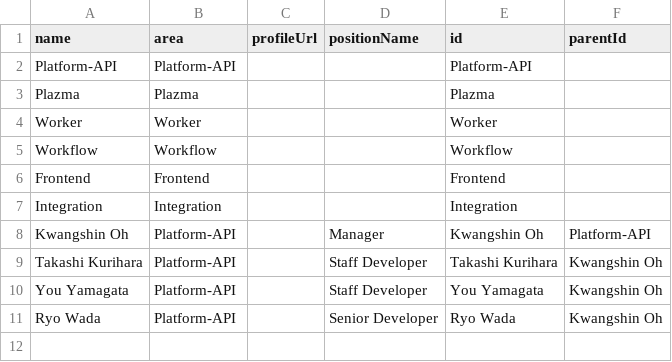
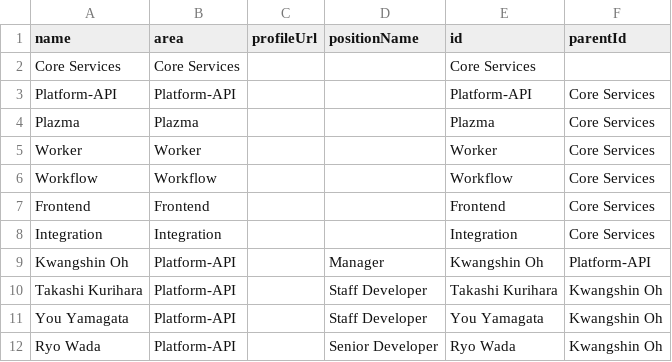
Before and after one commit to lleiguo/orgchart, a CSV file: final.csv, drawn as a sheet.

Commit message:
initial commit

```diff
--- a/final.csv
+++ b/final.csv
@@ -1,8 +1,9 @@
 name,area,profileUrl,positionName,id,parentId
-Platform-API,Platform-API,,,Platform-API,
-Plazma,Plazma,,,Plazma,
-Worker,Worker,,,Worker,
-Workflow,Workflow,,,Workflow,
-Frontend,Frontend,,,Frontend,
-Integration,Integration,,,Integration,
+Core Services,Core Services,,,Core Services,
+Platform-API,Platform-API,,,Platform-API,Core Services
+Plazma,Plazma,,,Plazma,Core Services
+Worker,Worker,,,Worker,Core Services
+Workflow,Workflow,,,Workflow,Core Services
+Frontend,Frontend,,,Frontend,Core Services
+Integration,Integration,,,Integration,Core Services
 Kwangshin Oh,Platform-API,,Manager,Kwangshin Oh,Platform-API
```
